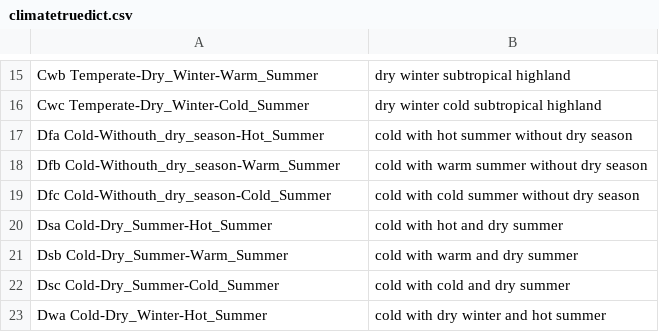
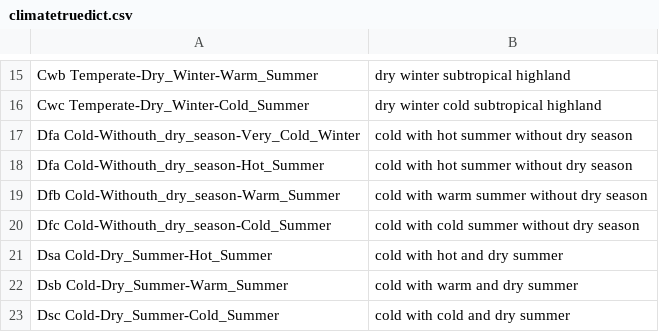
Before and after one commit to Ispanicus/geoguessr-ai, a CSV file: climatetruedict.csv, drawn as a sheet; only a part is shown, gaps mark what is left out; the shorter side is filled out with more unchanged rows.

```diff
--- a/climatetruedict.csv
+++ b/climatetruedict.csv
@@ -16,2 +16,3 @@ Cwb Temperate-Dry_Winter-Warm_Summer,dry winter subtropical highland
 Cwc Temperate-Dry_Winter-Cold_Summer,dry winter cold subtropical highland
+Dfa Cold-Withouth_dry_season-Very_Cold_Winter,cold with hot summer without dry season
 Dfa Cold-Withouth_dry_season-Hot_Summer,cold with hot summer without dry season
```
Also changed, not shown: 5 other files.
